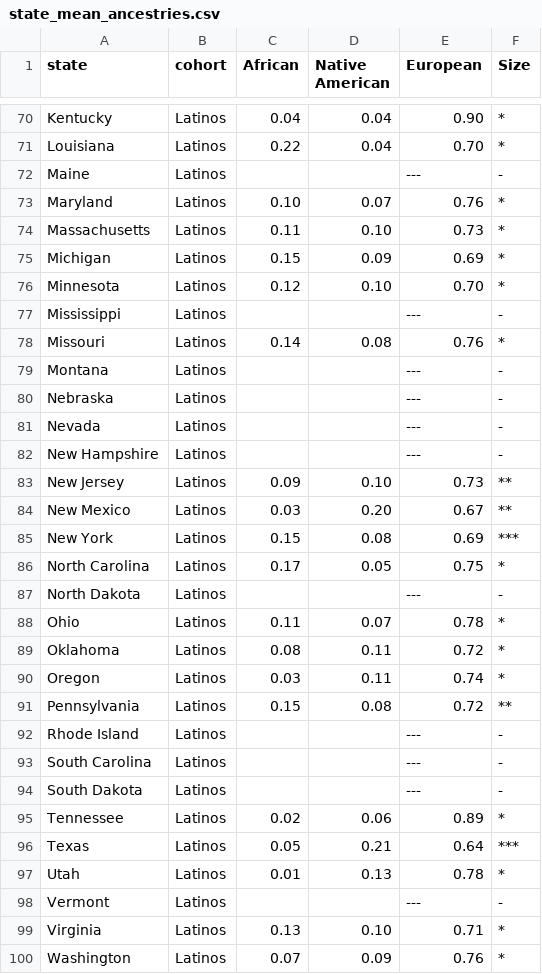
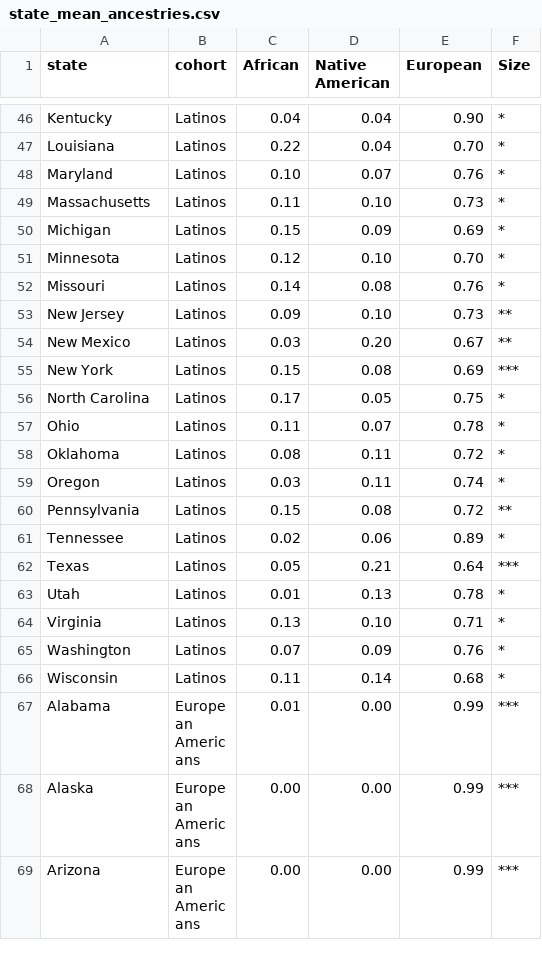
Before and after one commit to kasia1/us_maps, a CSV file: state_mean_ancestries.csv, drawn as a sheet; only a part is shown, gaps mark what is left out; the shorter side is filled out with more unchanged rows; the diff covers the shown part only; the diff names each change by its address in the sheet, - before the commit and + after, or states it on an @@ line.

```diff
--- a/state_mean_ancestries.csv
+++ b/state_mean_ancestries.csv
-row 72: Maine | Latinos |  |  | --- | -
-row 77: Mississippi | Latinos |  |  | --- | -
-row 79: Montana | Latinos |  |  | --- | -
-row 80: Nebraska | Latinos |  |  | --- | -
-row 81: Nevada | Latinos |  |  | --- | -
-row 82: New Hampshire | Latinos |  |  | --- | -
-row 87: North Dakota | Latinos |  |  | --- | -
-row 92: Rhode Island | Latinos |  |  | --- | -
-row 93: South Carolina | Latinos |  |  | --- | -
-row 94: South Dakota | Latinos |  |  | --- | -
-row 98: Vermont | Latinos |  |  | --- | -
```
Also changed, not shown: 26 removed rows elsewhere in this file.
